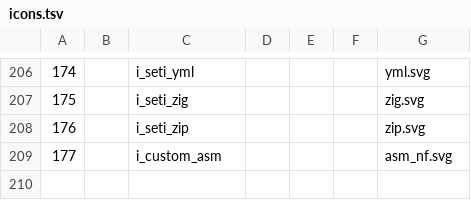
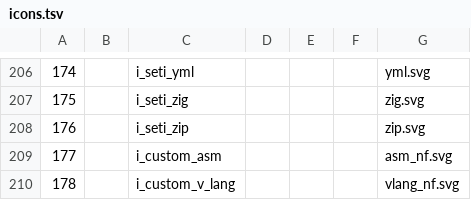
Before and after one commit to LNKLEO/CascadiaNerd, a TSV file: src/svgs/icons.tsv, drawn as a sheet; only a part is shown, gaps mark what is left out; the diff names each change by its address in the sheet, - before the commit and + after, or states it on an @@ line.

Commit message:
Add V language icon
[how]
Icon taken from https://github.com/vlang/v-logo
Edit in inkscape:
 - remove shadow
 - simulate shadow by cutting right side
 - change to black and white

Fixes: #630

Signed-off-by: Fini Jastrow <ulf.fini.jastrow@desy.de>

```diff
--- a/src/svgs/icons.tsv
+++ b/src/svgs/icons.tsv
+row 210: 178 |  | i_custom_v_lang |  |  |  | vlang_nf.svg
```
Also changed, not shown: 1 other file.
